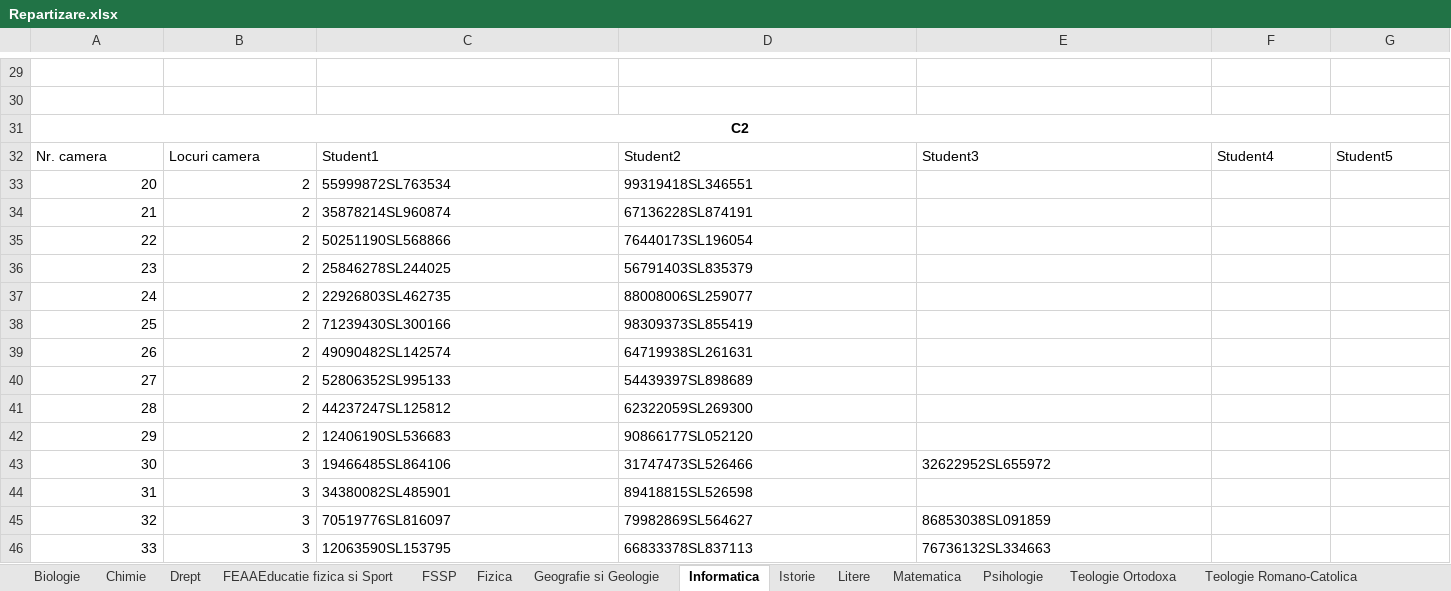
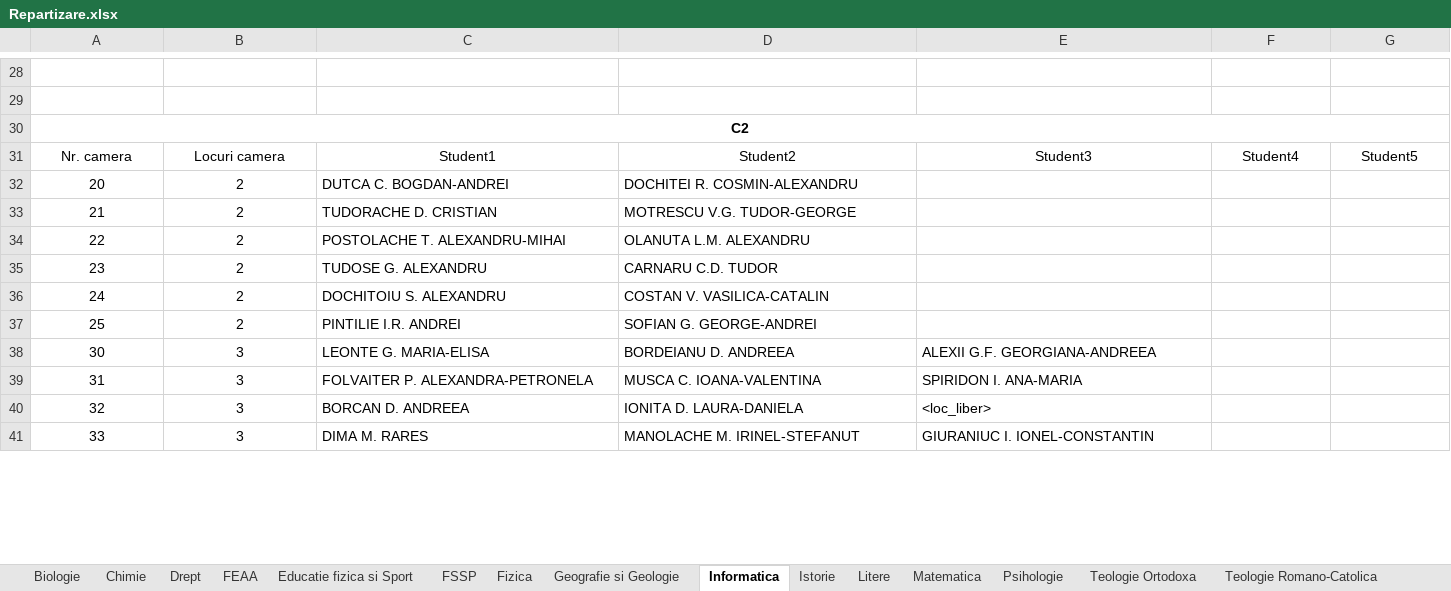
Before and after one commit to silviudragan/Stable-matching-roommates, an Excel workbook: website/Repartizare.xlsx, sheet Informatica, drawn as a sheet; only a part is shown, gaps mark what is left out; values as stored, in another font and other column widths than the file's, no borders; removed rows and columns are numbered as before the commit, all else as after; the diff covers the shown part only; the diff names each change by its address in the sheet, - before the commit and + after, or states it on an @@ line.

```diff
--- a/website/Repartizare.xlsx (sheet Informatica)
+++ b/website/Repartizare.xlsx (sheet Informatica)
-sheet tab: FEAAEducatie fizica si Sport
+sheet tab: FEAA
+sheet tab: Educatie fizica si Sport
-A31:G31 alignment: left
+A31:G31 alignment: center
-A32:B37 alignment: right
+A32:B37 alignment: center
-C32: 55999872SL763534
+C32: DUTCA C. BOGDAN-ANDREI
-D32: 99319418SL346551
+D32: DOCHITEI R. COSMIN-ALEXANDRU
-C33: 35878214SL960874
+C33: TUDORACHE D. CRISTIAN
-D33: 67136228SL874191
+D33: MOTRESCU V.G. TUDOR-GEORGE
-C34: 50251190SL568866
+C34: POSTOLACHE T. ALEXANDRU-MIHAI
-D34: 76440173SL196054
+D34: OLANUTA L.M. ALEXANDRU
-C35: 25846278SL244025
+C35: TUDOSE G. ALEXANDRU
-D35: 56791403SL835379
+D35: CARNARU C.D. TUDOR
-C36: 22926803SL462735
+C36: DOCHITOIU S. ALEXANDRU
-D36: 88008006SL259077
+D36: COSTAN V. VASILICA-CATALIN
-C37: 71239430SL300166
+C37: PINTILIE I.R. ANDREI
-D37: 98309373SL855419
+D37: SOFIAN G. GEORGE-ANDREI
-row 39: 26 | 2 | 49090482SL142574 | 64719938SL261631
-row 40: 27 | 2 | 52806352SL995133 | 54439397SL898689
-row 41: 28 | 2 | 44237247SL125812 | 62322059SL269300
-row 42: 29 | 2 | 12406190SL536683 | 90866177SL052120
-A38:B41 alignment: right
+A38:B41 alignment: center
-C38: 19466485SL864106
+C38: LEONTE G. MARIA-ELISA
-D38: 31747473SL526466
+D38: BORDEIANU D. ANDREEA
-E38: 32622952SL655972
+E38: ALEXII G.F. GEORGIANA-ANDREEA
-C39: 34380082SL485901
+C39: FOLVAITER P. ALEXANDRA-PETRONELA
-D39: 89418815SL526598
+D39: MUSCA C. IOANA-VALENTINA
-E39: (empty)
+E39: SPIRIDON I. ANA-MARIA
-C40: 70519776SL816097
+C40: BORCAN D. ANDREEA
-D40: 79982869SL564627
+D40: IONITA D. LAURA-DANIELA
-E40: 86853038SL091859
+E40: <loc_liber>
-C41: 12063590SL153795
+C41: DIMA M. RARES
-D41: 66833378SL837113
+D41: MANOLACHE M. IRINEL-STEFANUT
-E41: 76736132SL334663
+E41: GIURANIUC I. IONEL-CONSTANTIN
```
Also changed, not shown: 39 added rows, 40 removed rows, 53 edited cells and cell formats elsewhere in this sheet, 4 other files.
